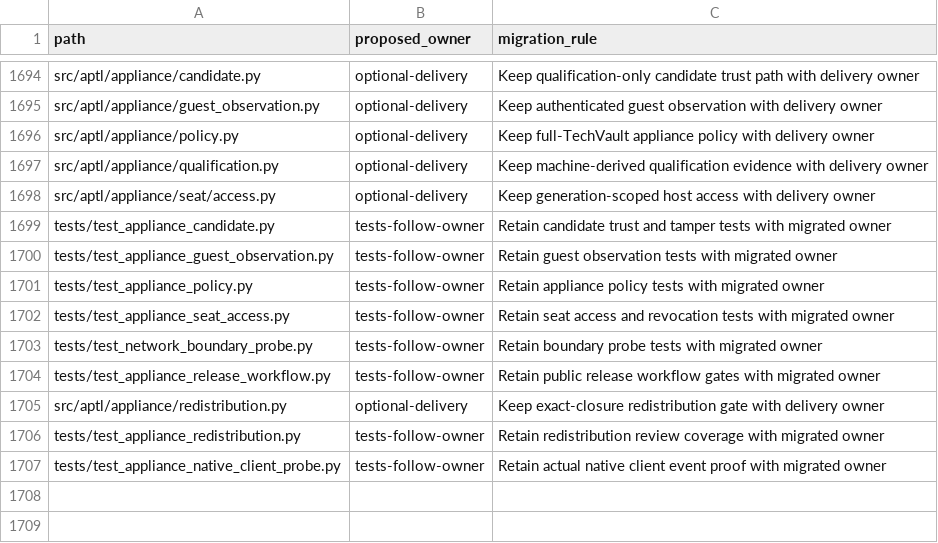
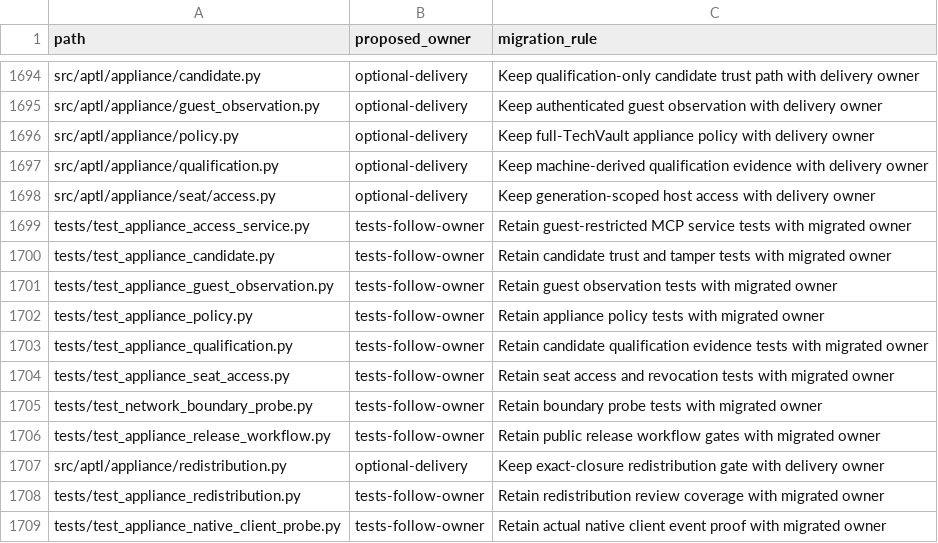
Before and after one commit to Brad-Edwards/aptl, a TSV file: docs/reviews/962-lilrae-readiness/tracked-file-inventory.tsv, drawn as a sheet; only a part is shown, gaps mark what is left out; the diff names each change by its address in the sheet, - before the commit and + after, or states it on an @@ line.

Commit message:
test(appliance): cover release qualification boundaries

```diff
--- a/docs/reviews/962-lilrae-readiness/tracked-file-inventory.tsv
+++ b/docs/reviews/962-lilrae-readiness/tracked-file-inventory.tsv
+row 1699: tests/test_appliance_access_service.py | tests-follow-owner | Retain guest-restricted MCP service tests with migrated owner
+row 1703: tests/test_appliance_qualification.py | tests-follow-owner | Retain candidate qualification evidence tests with migrated owner
```
Also changed, not shown: 16 other files.
